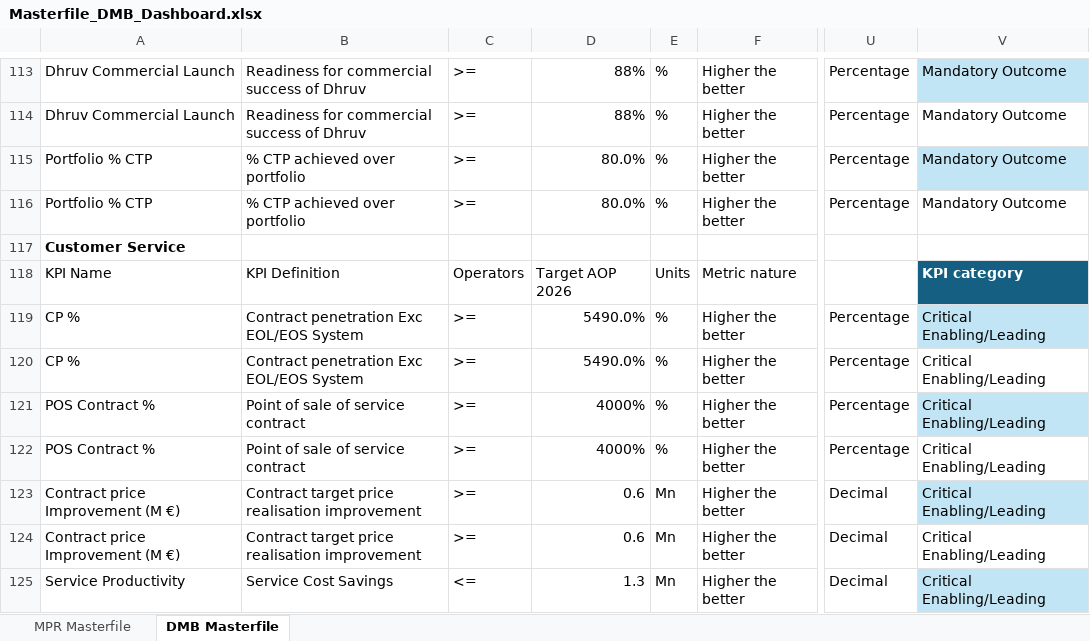
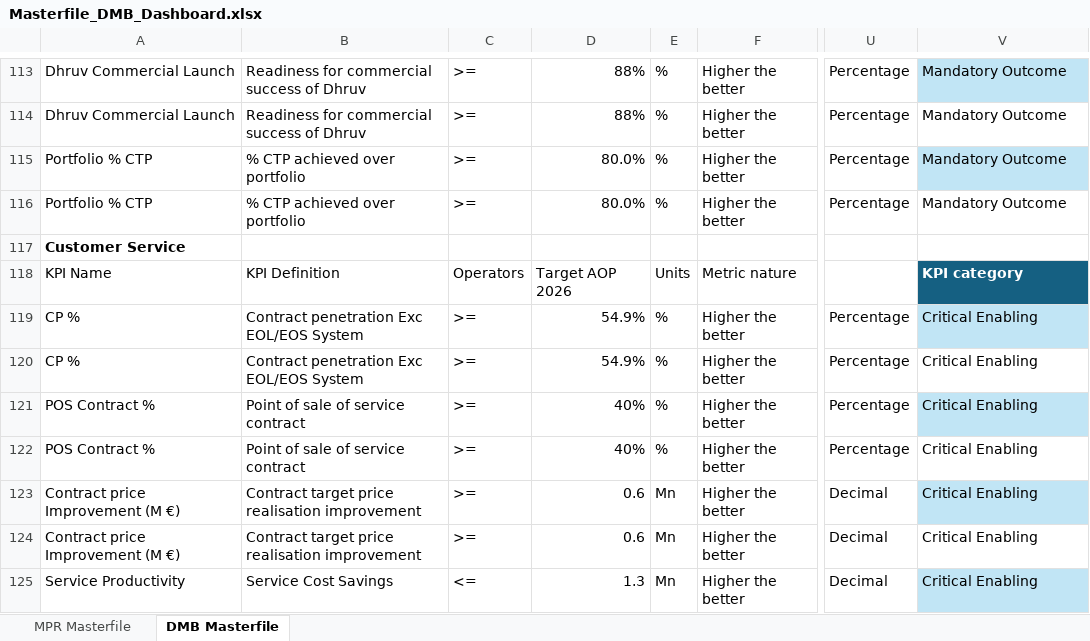
Before and after one commit to kavyabhardwajj30/DMB-Dashboard, an Excel workbook: data/Masterfile_DMB_Dashboard.xlsx, sheet DMB Masterfile, drawn as a sheet; only a part is shown, gaps mark what is left out; values as stored, in another font and other column widths than the file's, no borders; table styles not drawn; the diff covers the shown part only; the diff names each change by its address in the sheet, - before the commit and + after, or states it on an @@ line.

Commit message:
Auto-sync Masterfile_DMB_Dashboard.xlsx from SharePoint via live sync [skip ci]

```diff
--- a/data/Masterfile_DMB_Dashboard.xlsx (sheet DMB Masterfile)
+++ b/data/Masterfile_DMB_Dashboard.xlsx (sheet DMB Masterfile)
-D119:D120: 5490.0%
+D119:D120: 54.9%
-V119:V125: Critical Enabling/Leading
+V119:V125: Critical Enabling
-D121:D122: 4000%
+D121:D122: 40%
```
Also changed, not shown: 159 edited cells and cell formats elsewhere in this sheet, sheet MPR Masterfile, hidden cells.
